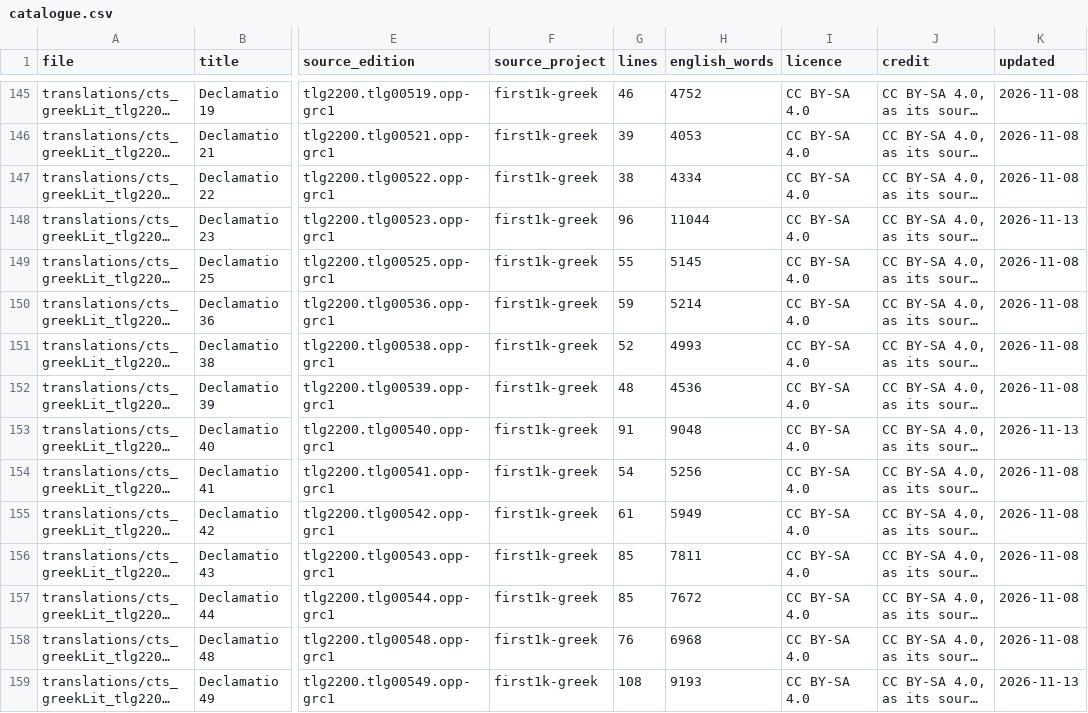
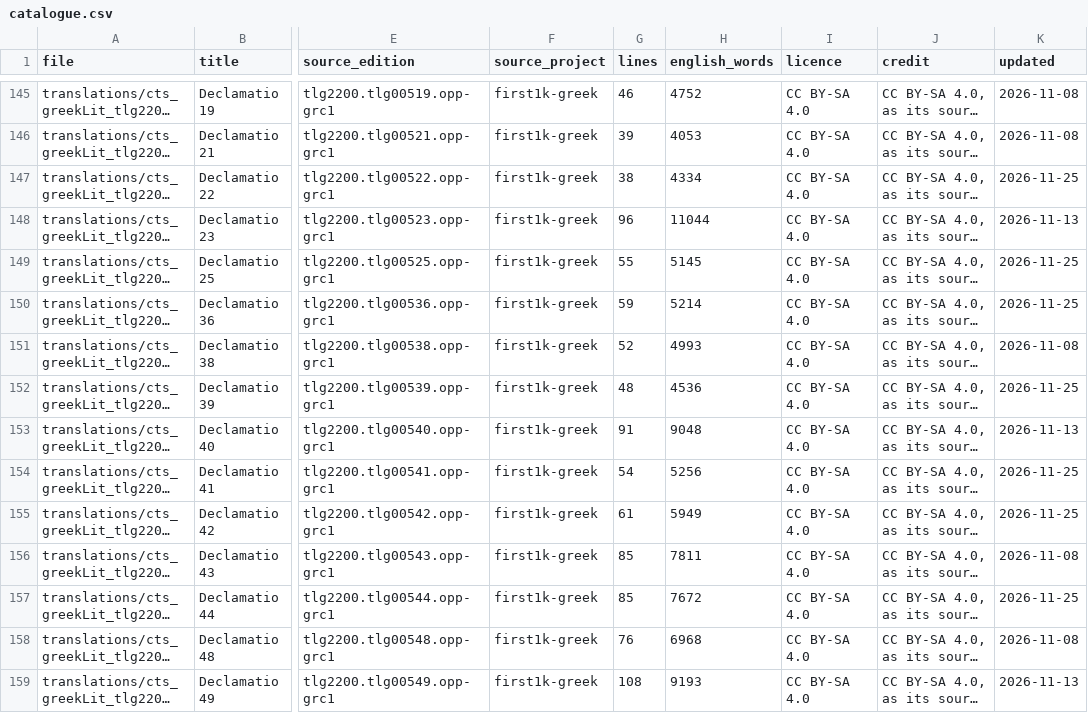
Before and after one commit to ClassicaCodex/ai-translations, a CSV file: catalogue.csv, drawn as a sheet; only a part is shown, gaps mark what is left out; long unchanged cells end in …; the diff names each change by its address in the sheet, - before the commit and + after, or states it on an @@ line.

```diff
--- a/catalogue.csv
+++ b/catalogue.csv
-K147 (updated): 2026-11-08
+K147 (updated): 2026-11-25
-K149:K150 (updated): 2026-11-08
+K149:K150 (updated): 2026-11-25
-K152 (updated): 2026-11-08
+K152 (updated): 2026-11-25
-K154:K155 (updated): 2026-11-08
+K154:K155 (updated): 2026-11-25
-K157 (updated): 2026-11-08
+K157 (updated): 2026-11-25
```
Also changed, not shown: 9 other files.
